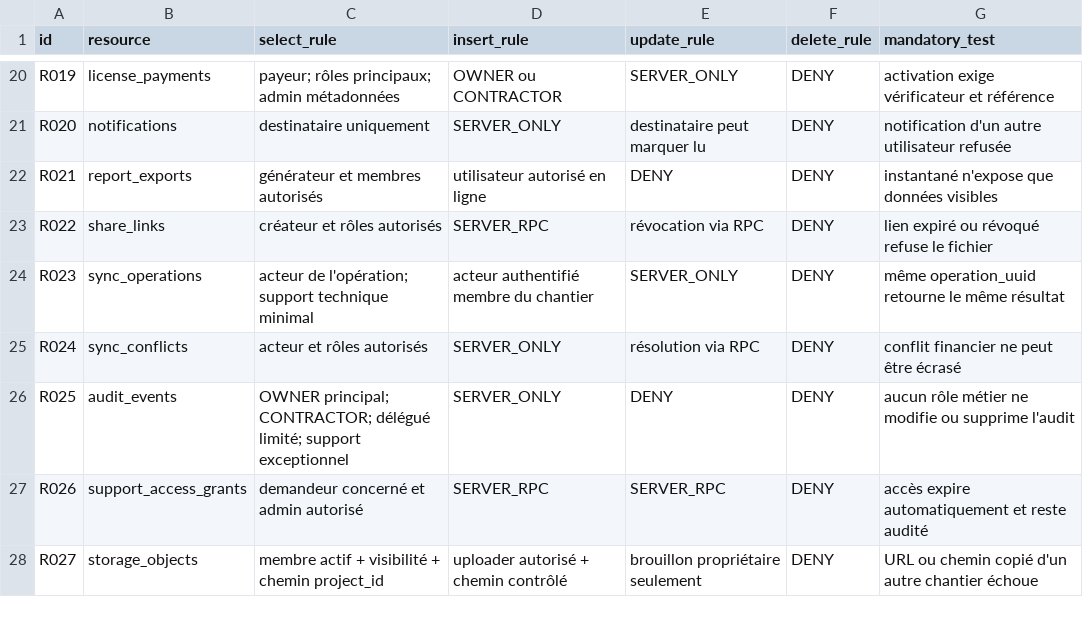
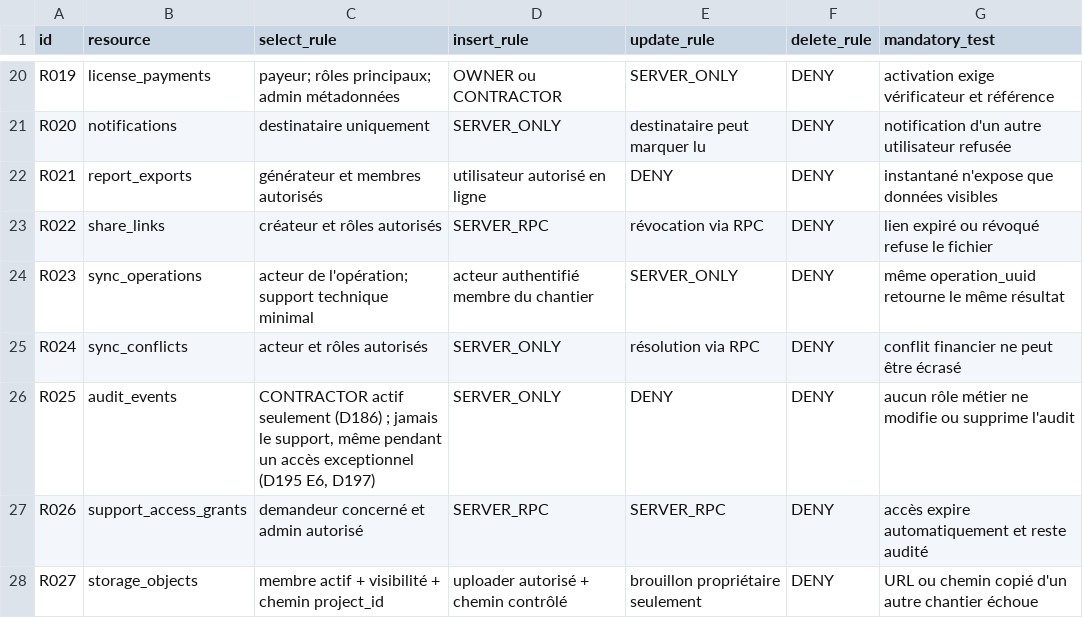
Before and after one commit to oumartata/ChantierLive, a CSV file: RLS_POLICY_MATRIX.csv, drawn as a sheet; only a part is shown, gaps mark what is left out.

```diff
--- a/RLS_POLICY_MATRIX.csv
+++ b/RLS_POLICY_MATRIX.csv
@@ -25,3 +25,3 @@ R023,sync_operations,"acteur de l'opération; support technique minimal","acteur
 R024,sync_conflicts,"acteur et rôles autorisés",SERVER_ONLY,"résolution via RPC",DENY,"conflit financier ne peut être écrasé"
-R025,audit_events,"OWNER principal; CONTRACTOR; délégué limité; support exceptionnel",SERVER_ONLY,DENY,DENY,"aucun rôle métier ne modifie ou supprime l'audit"
+R025,audit_events,"CONTRACTOR actif seulement (D186) ; jamais le support, même pendant un accès exceptionnel (D195 E6, D197)",SERVER_ONLY,DENY,DENY,"aucun rôle métier ne modifie ou supprime l'audit"
 R026,support_access_grants,"demandeur concerné et admin autorisé",SERVER_RPC,SERVER_RPC,DENY,"accès expire automatiquement et reste audité"
```
Also changed, not shown: FUNCTIONAL_REQUIREMENTS.csv, MIGRATION_ORDER.csv, 26 other files.
